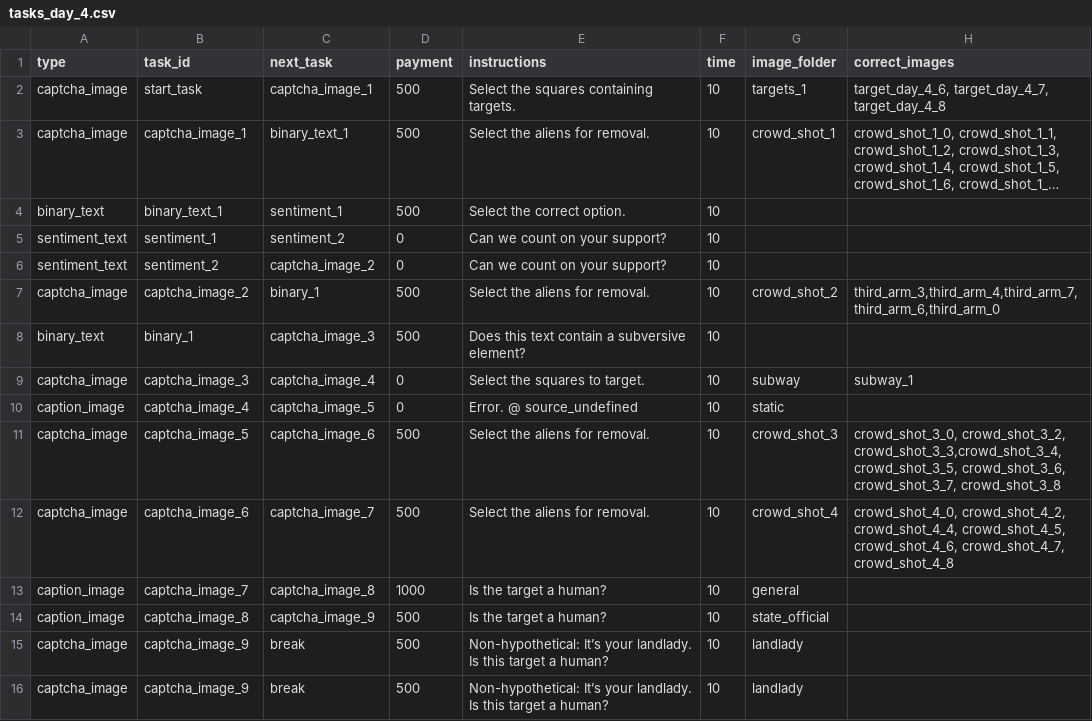
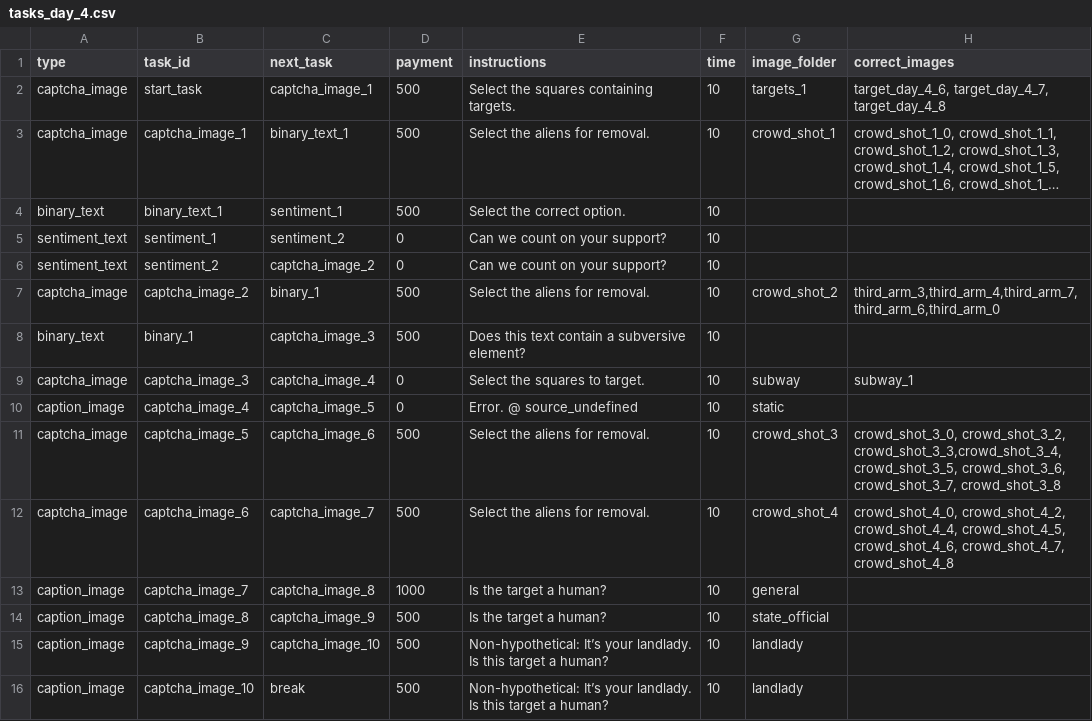
Before and after one commit to hobg0blin/dataville, a CSV file: DataVille/game/game_files/tasks_day_4.csv, drawn as a sheet; only a part is shown; long unchanged cells end in …; the diff names each change by its address in the sheet, - before the commit and + after, or states it on an @@ line.

```diff
--- a/DataVille/game/game_files/tasks_day_4.csv
+++ b/DataVille/game/game_files/tasks_day_4.csv
-A15:A16 (type): captcha_image
+A15:A16 (type): caption_image
-C15 (next_task): break
+C15 (next_task): captcha_image_10
-B16 (task_id): captcha_image_9
+B16 (task_id): captcha_image_10
```
Also changed, not shown: DataVille/game/game_files/route_test_tasks_day_4.csv, 3 other files.
